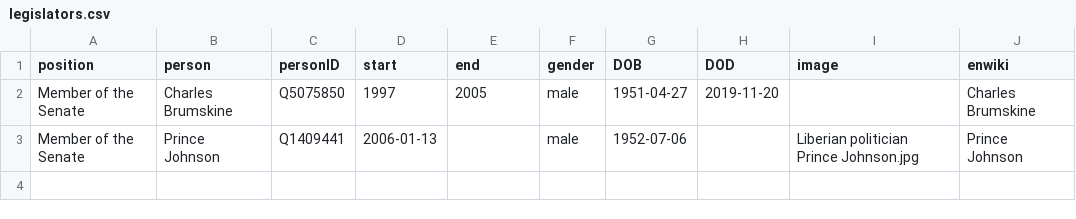
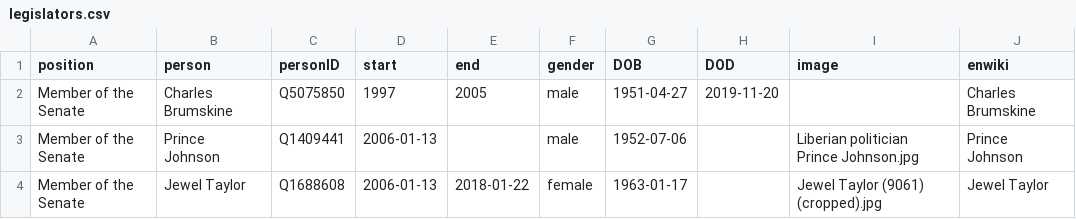
Before and after one commit to every-politician-scrapers/liberia-ministers, a CSV file: html/legislators.csv, drawn as a sheet; the diff names each change by its address in the sheet, - before the commit and + after, or states it on an @@ line.

```diff
--- a/html/legislators.csv
+++ b/html/legislators.csv
+row 4: Member of the Senate | Jewel Taylor | Q1688608 | 2006-01-13 | 2018-01-22 | female | 1963-01-17 |  | Jewel Taylor (9061) (cropped).jpg | Jewel Taylor
```
Also changed, not shown: html/current.csv, html/holders21.csv, 2 other files.
